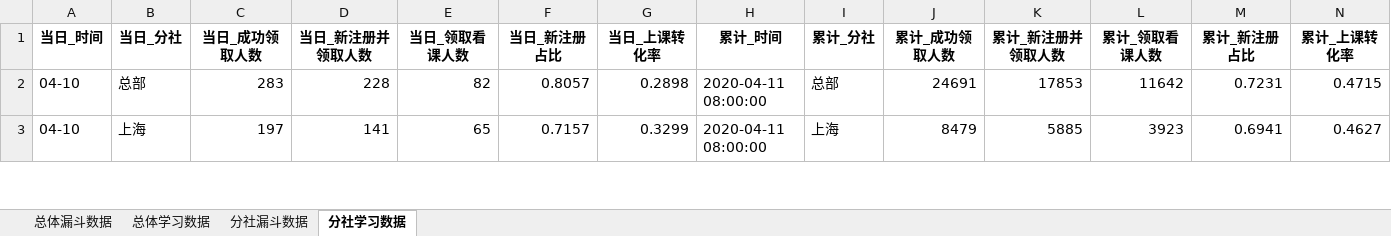
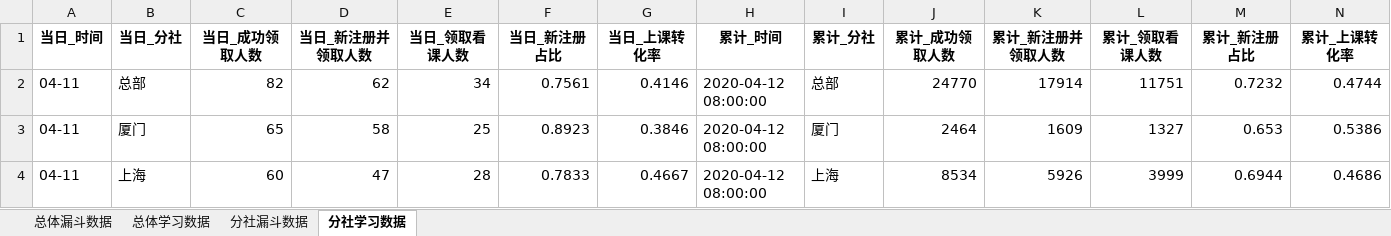
Before and after one commit to BestJoker/pandasDemo, an Excel workbook: data/日报汇总数据.xlsx, sheet 分社学习数据, drawn as a sheet; only a part is shown; values as stored, in another font and other column widths than the file's, no borders; addresses are those after the commit; the diff covers the shown part only; the diff names each change by its address in the sheet, - before the commit and + after, or states it on an @@ line.

```diff
--- a/data/日报汇总数据.xlsx (sheet 分社学习数据)
+++ b/data/日报汇总数据.xlsx (sheet 分社学习数据)
-A2 (当日_时间): 04-10
+A2 (当日_时间): 04-11
-C2 (当日_成功领取人数): 283
+C2 (当日_成功领取人数): 82
-D2 (当日_新注册并领取人数): 228
+D2 (当日_新注册并领取人数): 62
-E2 (当日_领取看课人数): 82
+E2 (当日_领取看课人数): 34
-F2 (当日_新注册占比): 0.8057
+F2 (当日_新注册占比): 0.7561
-G2 (当日_上课转化率): 0.2898
+G2 (当日_上课转化率): 0.4146
-H2 (累计_时间): 2020-04-11 08:00:00
+H2 (累计_时间): 2020-04-12 08:00:00
-J2 (累计_成功领取人数): 24691
+J2 (累计_成功领取人数): 24770
-K2 (累计_新注册并领取人数): 17853
+K2 (累计_新注册并领取人数): 17914
-L2 (累计_领取看课人数): 11642
+L2 (累计_领取看课人数): 11751
-M2 (累计_新注册占比): 0.7231
+M2 (累计_新注册占比): 0.7232
-N2 (累计_上课转化率): 0.4715
+N2 (累计_上课转化率): 0.4744
+row 3: 04-11 | 厦门 | 65 | 58 | 25 | 0.8923 | 0.3846 | 2020-04-12 08:00:00 | 厦门 | 2464 | 1609 | 1327 | 0.653 | 0.5386
-A4 (当日_时间): 04-10
+A4 (当日_时间): 04-11
-C4 (当日_成功领取人数): 197
+C4 (当日_成功领取人数): 60
-D4 (当日_新注册并领取人数): 141
+D4 (当日_新注册并领取人数): 47
-E4 (当日_领取看课人数): 65
+E4 (当日_领取看课人数): 28
-F4 (当日_新注册占比): 0.7157
+F4 (当日_新注册占比): 0.7833
-G4 (当日_上课转化率): 0.3299
+G4 (当日_上课转化率): 0.4667
-H4 (累计_时间): 2020-04-11 08:00:00
+H4 (累计_时间): 2020-04-12 08:00:00
-J4 (累计_成功领取人数): 8479
+J4 (累计_成功领取人数): 8534
-K4 (累计_新注册并领取人数): 5885
+K4 (累计_新注册并领取人数): 5926
-L4 (累计_领取看课人数): 3923
+L4 (累计_领取看课人数): 3999
-M4 (累计_新注册占比): 0.6941
+M4 (累计_新注册占比): 0.6944
-N4 (累计_上课转化率): 0.4627
+N4 (累计_上课转化率): 0.4686
```
Also changed, not shown: 13 added rows, 14 removed rows and 108 edited cells elsewhere in this sheet, sheet 分社漏斗数据, sheet 总体漏斗数据, sheet 总体学习数据, data/学习数据.xlsx, data/漏斗数据.xlsx, 2 other files.
